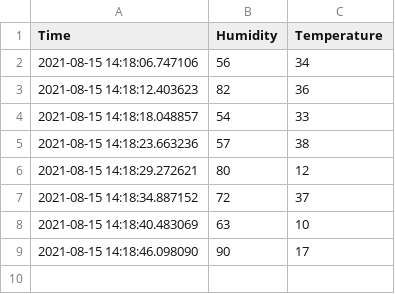
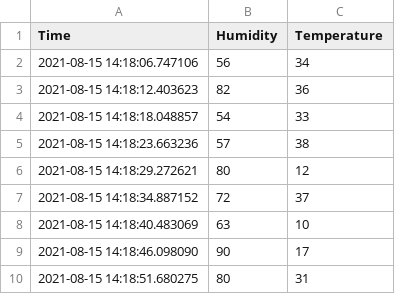
Before and after one commit to yaqootali/Data_add, a CSV file: 2021-08-15 14:18:06.285896.csv, drawn as a sheet; the diff names each change by its address in the sheet, - before the commit and + after, or states it on an @@ line.

Commit message:
Update

```diff
--- a/2021-08-15 14:18:06.285896.csv
+++ b/2021-08-15 14:18:06.285896.csv
+row 10: 2021-08-15 14:18:51.680275 | 80 | 31
```
